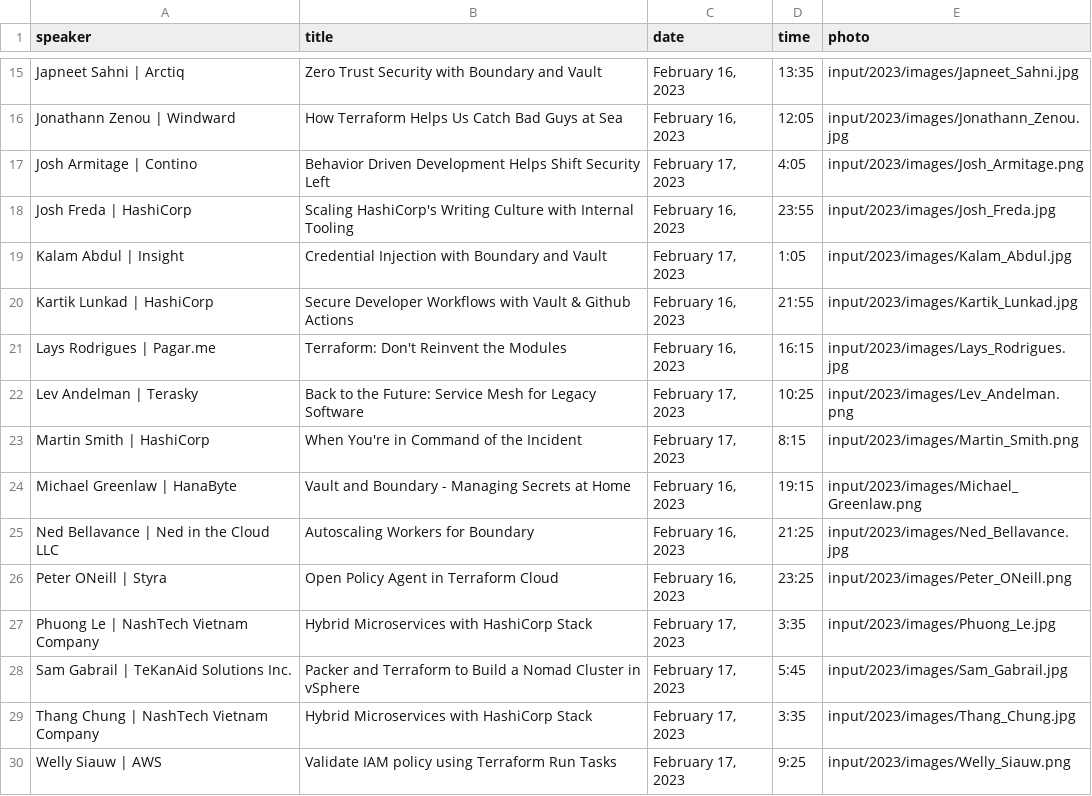
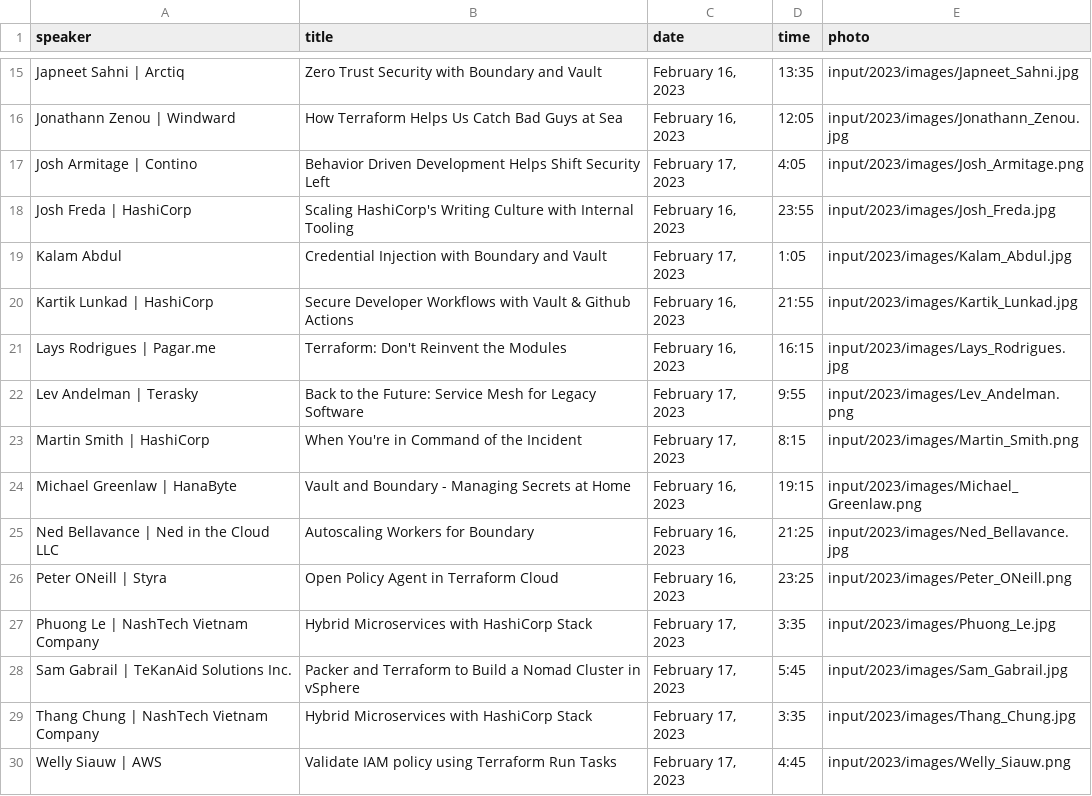
Before and after one commit to hashicorp-dev-advocates/picasso-templates, a CSV file: input/2023/csv/speakers.csv, drawn as a sheet; only a part is shown, gaps mark what is left out.

```diff
--- a/input/2023/csv/speakers.csv
+++ b/input/2023/csv/speakers.csv
@@ -18,6 +18,6 @@ Josh Armitage | Contino,Behavior Driven Development Helps Shift Security Left,"F
 Josh Freda | HashiCorp,Scaling HashiCorp's Writing Culture with Internal Tooling,"February 16, 2023",23:55,input/2023/images/Josh_Freda.jpg
-Kalam Abdul | Insight,Credential Injection with Boundary and Vault,"February 17, 2023",1:05,input/2023/images/Kalam_Abdul.jpg
+Kalam Abdul,Credential Injection with Boundary and Vault,"February 17, 2023",1:05,input/2023/images/Kalam_Abdul.jpg
 Kartik Lunkad | HashiCorp,Secure Developer Workflows with Vault & Github Actions,"February 16, 2023",21:55,input/2023/images/Kartik_Lunkad.jpg
 Lays Rodrigues | Pagar.me,Terraform: Don't Reinvent the Modules,"February 16, 2023",16:15,input/2023/images/Lays_Rodrigues.jpg
-Lev Andelman | Terasky,Back to the Future: Service Mesh for Legacy Software,"February 17, 2023",10:25,input/2023/images/Lev_Andelman.png
+Lev Andelman | Terasky,Back to the Future: Service Mesh for Legacy Software,"February 17, 2023",9:55,input/2023/images/Lev_Andelman.png
 Martin Smith | HashiCorp,When You're in Command of the Incident,"February 17, 2023",8:15,input/2023/images/Martin_Smith.png
@@ -29,2 +29,2 @@ Sam Gabrail | TeKanAid Solutions Inc.,Packer and Terraform to Build a Nomad Clus
 Thang Chung | NashTech Vietnam Company,Hybrid Microservices with HashiCorp Stack,"February 17, 2023",3:35,input/2023/images/Thang_Chung.jpg
-Welly Siauw | AWS,Validate IAM policy using Terraform Run Tasks,"February 17, 2023",9:25,input/2023/images/Welly_Siauw.png
+Welly Siauw | AWS,Validate IAM policy using Terraform Run Tasks,"February 17, 2023",4:45,input/2023/images/Welly_Siauw.png
```
Also changed, not shown: input/2023/csv/speakers_1_line.csv, input/2023/csv/speakers_3_line.csv, 20 other files.
